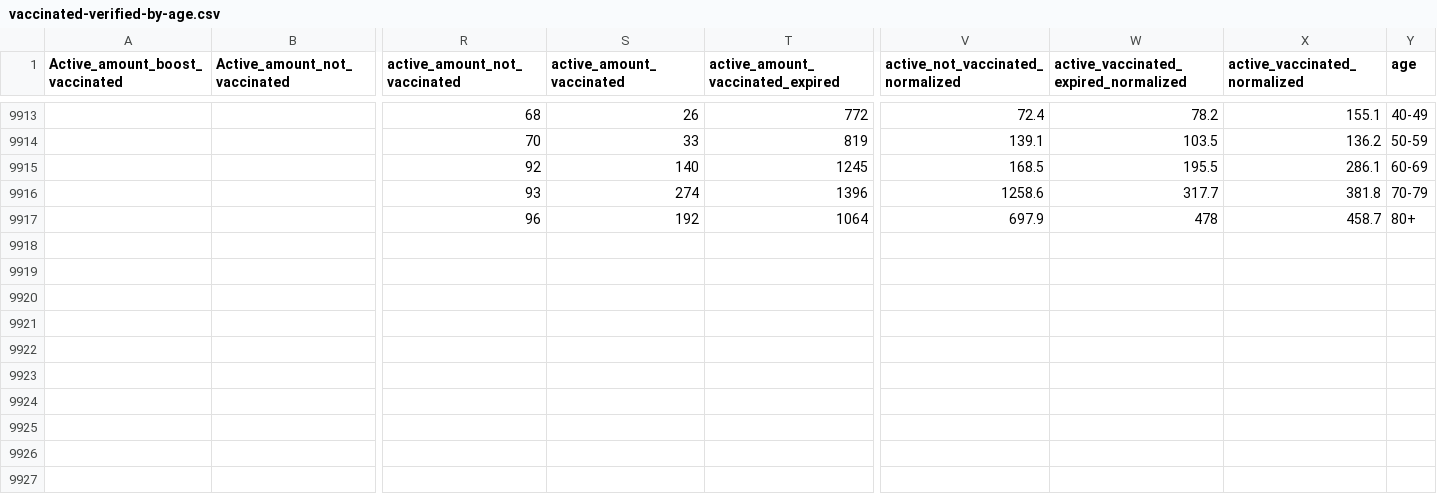
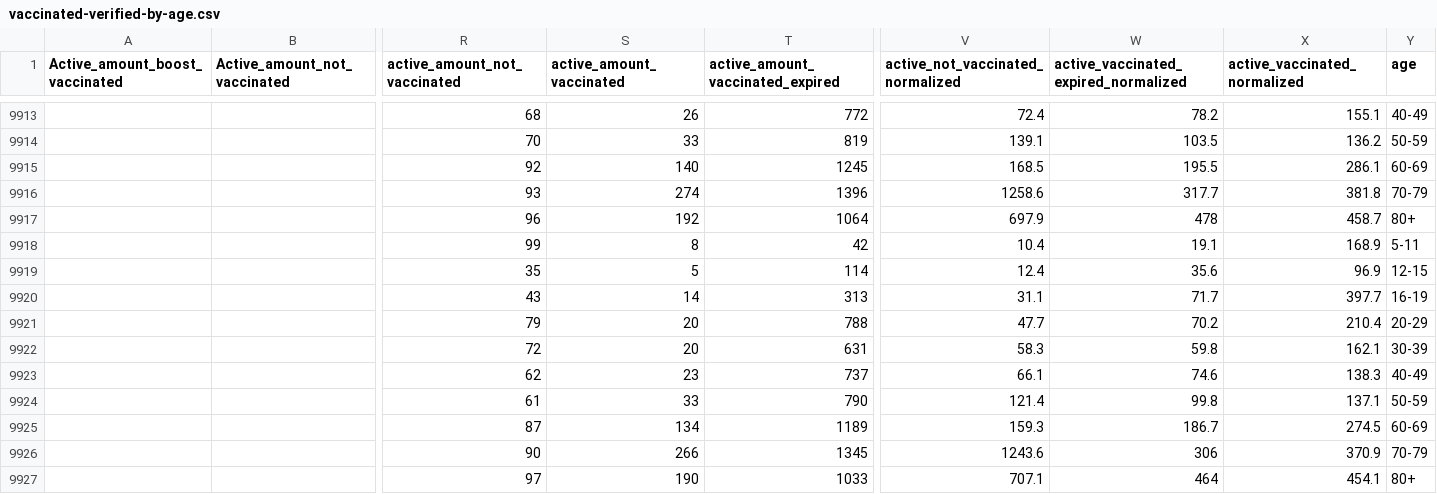
Before and after one commit to stephenc/2021-israel-vaccinated-verified-by-age, a CSV file: vaccinated-verified-by-age.csv, drawn as a sheet; only a part is shown, gaps mark what is left out; rows hold the shown columns only; the diff names each change by its address in the sheet, - before the commit and + after, or states it on an @@ line.

```diff
--- a/vaccinated-verified-by-age.csv
+++ b/vaccinated-verified-by-age.csv
+row 9918:  |  | 99 | 8 | 42 | 10.4 | 19.1 | 168.9 | 5-11
+row 9919:  |  | 35 | 5 | 114 | 12.4 | 35.6 | 96.9 | 12-15
+row 9920:  |  | 43 | 14 | 313 | 31.1 | 71.7 | 397.7 | 16-19
+row 9921:  |  | 79 | 20 | 788 | 47.7 | 70.2 | 210.4 | 20-29
+row 9922:  |  | 72 | 20 | 631 | 58.3 | 59.8 | 162.1 | 30-39
+row 9923:  |  | 62 | 23 | 737 | 66.1 | 74.6 | 138.3 | 40-49
+row 9924:  |  | 61 | 33 | 790 | 121.4 | 99.8 | 137.1 | 50-59
+row 9925:  |  | 87 | 134 | 1189 | 159.3 | 186.7 | 274.5 | 60-69
+row 9926:  |  | 90 | 266 | 1345 | 1243.6 | 306 | 370.9 | 70-79
+row 9927:  |  | 97 | 190 | 1033 | 707.1 | 464 | 454.1 | 80+
```
Also changed, not shown: 1 other file.
